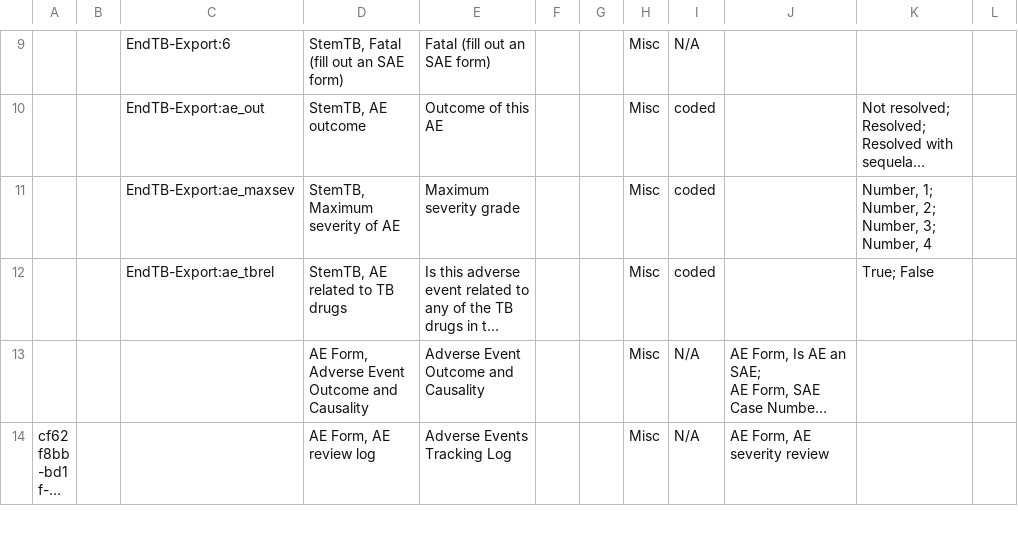
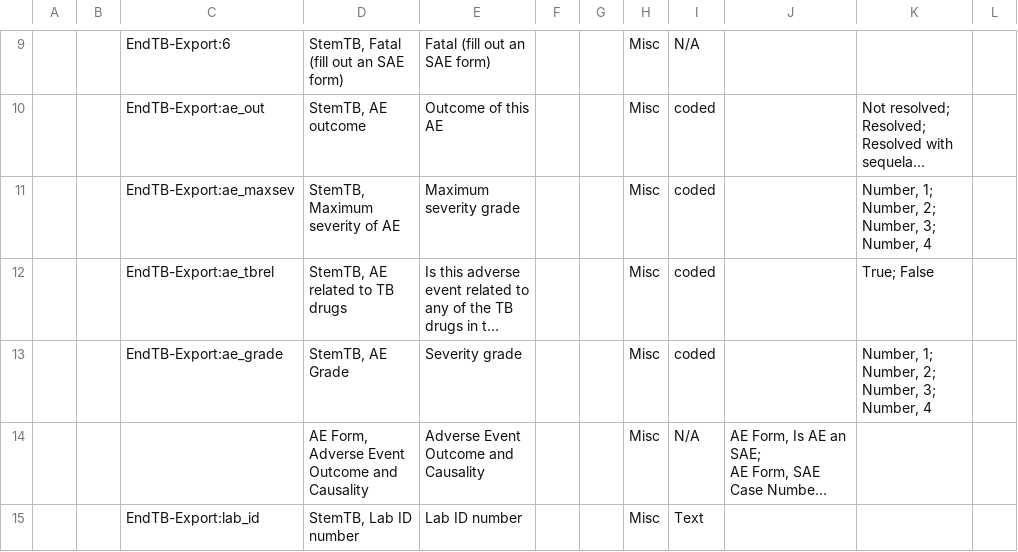
Before and after one commit to endtb/package1, a CSV file: concepts/StemTB-AE.csv, drawn as a sheet; only a part is shown, gaps mark what is left out; the shorter side is filled out with more unchanged rows; long unchanged cells end in …; ↵ is a line break in a cell; the diff covers the shown part only; the diff names each change by its address in the sheet, - before the commit and + after, or states it on an @@ line.

Commit message:
AE

```diff
--- a/concepts/StemTB-AE.csv
+++ b/concepts/StemTB-AE.csv
+row 13:  |  | EndTB-Export:ae_grade | StemTB, AE Grade | Severity grade |  |  | Misc | coded |  | Number, 1; ↵ Number, 2; ↵ Number, 3; ↵ Number, 4
+row 15:  |  | EndTB-Export:lab_id | StemTB, Lab ID number | Lab ID number |  |  | Misc | Text
```
Also changed, not shown: 1 added row and 1 edited cell elsewhere in this file.
